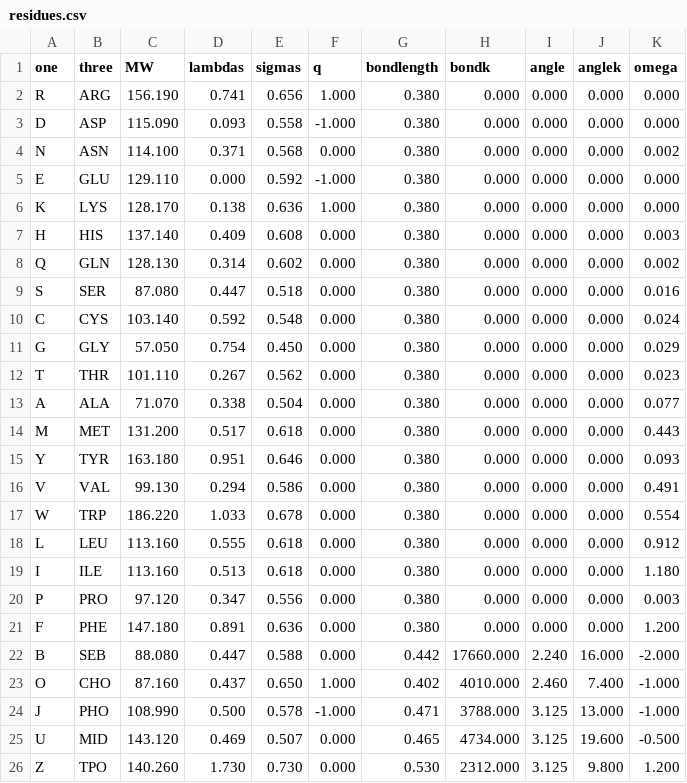
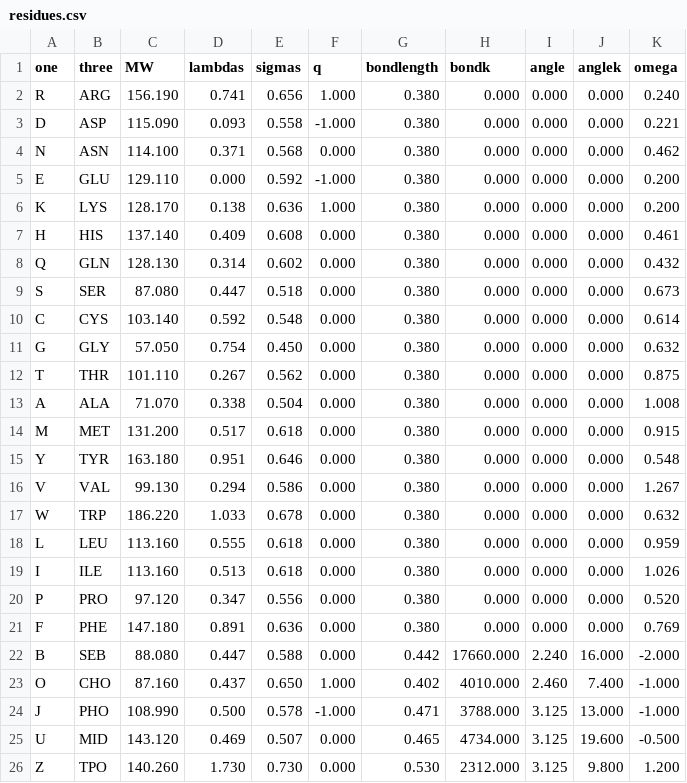
Before and after one commit to gitesei/MEM-CALVADOS, a CSV file: residues.csv, drawn as a sheet; only a part is shown.

Commit message:
Update omegas

```diff
--- a/residues.csv
+++ b/residues.csv
@@ -1,22 +1,22 @@
 one,three,MW,lambdas,sigmas,q,bondlength,bondk,angle,anglek,omega
-R,ARG,156.190,0.741,0.656,1.000,0.380,0.000,0.000,0.000,0.000
-D,ASP,115.090,0.093,0.558,-1.000,0.380,0.000,0.000,0.000,0.000
-N,ASN,114.100,0.371,0.568,0.000,0.380,0.000,0.000,0.000,0.002
-E,GLU,129.110,0.000,0.592,-1.000,0.380,0.000,0.000,0.000,0.000
-K,LYS,128.170,0.138,0.636,1.000,0.380,0.000,0.000,0.000,0.000
-H,HIS,137.140,0.409,0.608,0.000,0.380,0.000,0.000,0.000,0.003
-Q,GLN,128.130,0.314,0.602,0.000,0.380,0.000,0.000,0.000,0.002
-S,SER,87.080,0.447,0.518,0.000,0.380,0.000,0.000,0.000,0.016
-C,CYS,103.140,0.592,0.548,0.000,0.380,0.000,0.000,0.000,0.024
-G,GLY,57.050,0.754,0.450,0.000,0.380,0.000,0.000,0.000,0.029
-T,THR,101.110,0.267,0.562,0.000,0.380,0.000,0.000,0.000,0.023
-A,ALA,71.070,0.338,0.504,0.000,0.380,0.000,0.000,0.000,0.077
-M,MET,131.200,0.517,0.618,0.000,0.380,0.000,0.000,0.000,0.443
-Y,TYR,163.180,0.951,0.646,0.000,0.380,0.000,0.000,0.000,0.093
-V,VAL,99.130,0.294,0.586,0.000,0.380,0.000,0.000,0.000,0.491
-W,TRP,186.220,1.033,0.678,0.000,0.380,0.000,0.000,0.000,0.554
-L,LEU,113.160,0.555,0.618,0.000,0.380,0.000,0.000,0.000,0.912
-I,ILE,113.160,0.513,0.618,0.000,0.380,0.000,0.000,0.000,1.180
-P,PRO,97.120,0.347,0.556,0.000,0.380,0.000,0.000,0.000,0.003
-F,PHE,147.180,0.891,0.636,0.000,0.380,0.000,0.000,0.000,1.200
+R,ARG,156.190,0.741,0.656,1.000,0.380,0.000,0.000,0.000,0.240
+D,ASP,115.090,0.093,0.558,-1.000,0.380,0.000,0.000,0.000,0.221
+N,ASN,114.100,0.371,0.568,0.000,0.380,0.000,0.000,0.000,0.462
+E,GLU,129.110,0.000,0.592,-1.000,0.380,0.000,0.000,0.000,0.200
+K,LYS,128.170,0.138,0.636,1.000,0.380,0.000,0.000,0.000,0.200
+H,HIS,137.140,0.409,0.608,0.000,0.380,0.000,0.000,0.000,0.461
+Q,GLN,128.130,0.314,0.602,0.000,0.380,0.000,0.000,0.000,0.432
+S,SER,87.080,0.447,0.518,0.000,0.380,0.000,0.000,0.000,0.673
+C,CYS,103.140,0.592,0.548,0.000,0.380,0.000,0.000,0.000,0.614
+G,GLY,57.050,0.754,0.450,0.000,0.380,0.000,0.000,0.000,0.632
+T,THR,101.110,0.267,0.562,0.000,0.380,0.000,0.000,0.000,0.875
+A,ALA,71.070,0.338,0.504,0.000,0.380,0.000,0.000,0.000,1.008
+M,MET,131.200,0.517,0.618,0.000,0.380,0.000,0.000,0.000,0.915
+Y,TYR,163.180,0.951,0.646,0.000,0.380,0.000,0.000,0.000,0.548
+V,VAL,99.130,0.294,0.586,0.000,0.380,0.000,0.000,0.000,1.267
+W,TRP,186.220,1.033,0.678,0.000,0.380,0.000,0.000,0.000,0.632
+L,LEU,113.160,0.555,0.618,0.000,0.380,0.000,0.000,0.000,0.959
+I,ILE,113.160,0.513,0.618,0.000,0.380,0.000,0.000,0.000,1.026
+P,PRO,97.120,0.347,0.556,0.000,0.380,0.000,0.000,0.000,0.520
+F,PHE,147.180,0.891,0.636,0.000,0.380,0.000,0.000,0.000,0.769
 B,SEB,88.080,0.447,0.588,0.000,0.442,17660.000,2.240,16.000,-2.000
```
